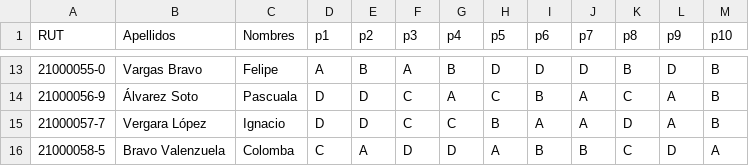
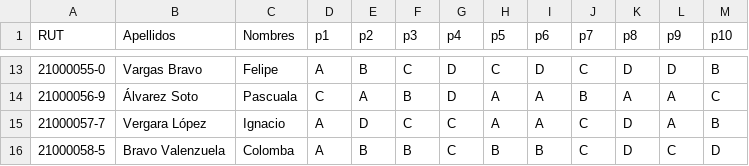
Before and after one commit to Martinviald/EdTech, a CSV file: packages/db/data/e2e-answer-sheets/matematica-2B-diagnostico-2026.csv, drawn as a sheet; only a part is shown, gaps mark what is left out; the diff covers the shown part only.

```diff
--- a/packages/db/data/e2e-answer-sheets/matematica-2B-diagnostico-2026.csv
+++ b/packages/db/data/e2e-answer-sheets/matematica-2B-diagnostico-2026.csv
@@ -13,4 +13,4 @@ RUT,Apellidos,Nombres,p1,p2,p3,p4,p5,p6,p7,p8,p9,p10
-21000055-0,Vargas Bravo,Felipe,A,B,A,B,D,D,D,B,D,B
-21000056-9,Álvarez Soto,Pascuala,D,D,C,A,C,B,A,C,A,B
-21000057-7,Vergara López,Ignacio,D,D,C,C,B,A,A,D,A,B
-21000058-5,Bravo Valenzuela,Colomba,C,A,D,D,A,B,B,C,D,A
+21000055-0,Vargas Bravo,Felipe,A,B,C,D,C,D,C,D,D,B
+21000056-9,Álvarez Soto,Pascuala,C,A,B,D,A,A,B,A,A,C
+21000057-7,Vergara López,Ignacio,A,D,C,C,A,A,C,D,A,B
+21000058-5,Bravo Valenzuela,Colomba,A,B,B,C,B,B,C,D,C,D
```
Also changed, not shown: 71 edited cells elsewhere in this file, packages/db/data/e2e-answer-sheets/lectura-2A-final-2026.csv, 13 other files.
